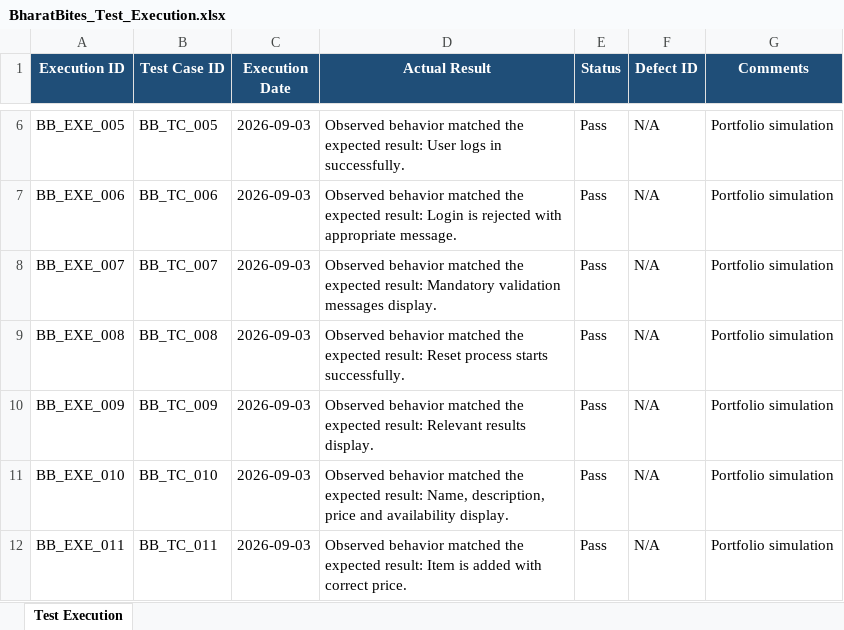
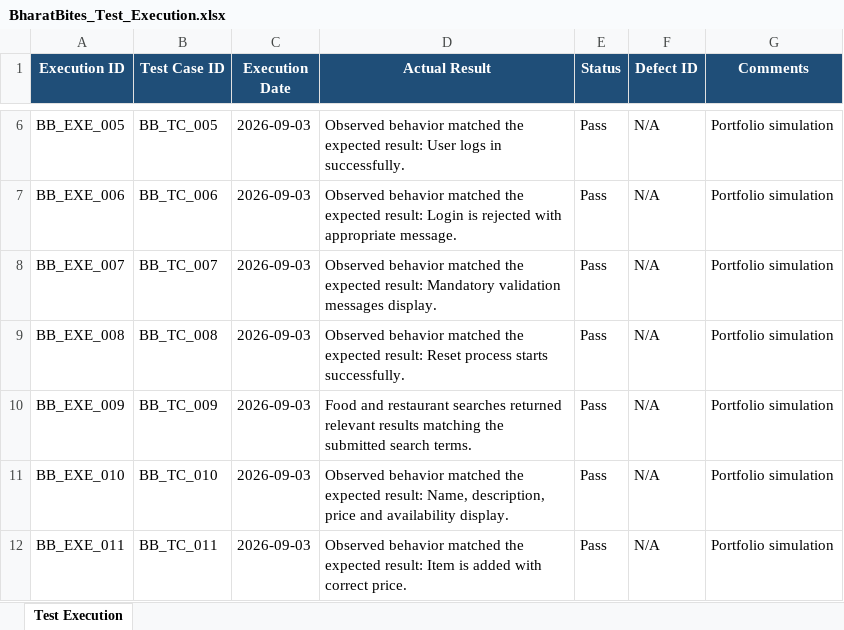
Before and after one commit to akshatkund24/BharatBites-QA-Manual-Testing, an Excel workbook: 06_Test_Execution/BharatBites_Test_Execution.xlsx, sheet Test Execution, drawn as a sheet; only a part is shown, gaps mark what is left out; values as stored, in another font and other column widths than the file's, no borders; table styles not drawn; the diff names each change by its address in the sheet, - before the commit and + after, or states it on an @@ line.

```diff
--- a/06_Test_Execution/BharatBites_Test_Execution.xlsx (sheet Test Execution)
+++ b/06_Test_Execution/BharatBites_Test_Execution.xlsx (sheet Test Execution)
-D10 (Actual Result): Observed behavior matched the expected result: Relevant results display.
+D10 (Actual Result): Food and restaurant searches returned relevant results matching the submitted search terms.
```
Also changed, not shown: 05_Test_Cases/BharatBites_Test_Cases.xlsx, 08_RTM/BharatBites_RTM.xlsx, 1 other file.
